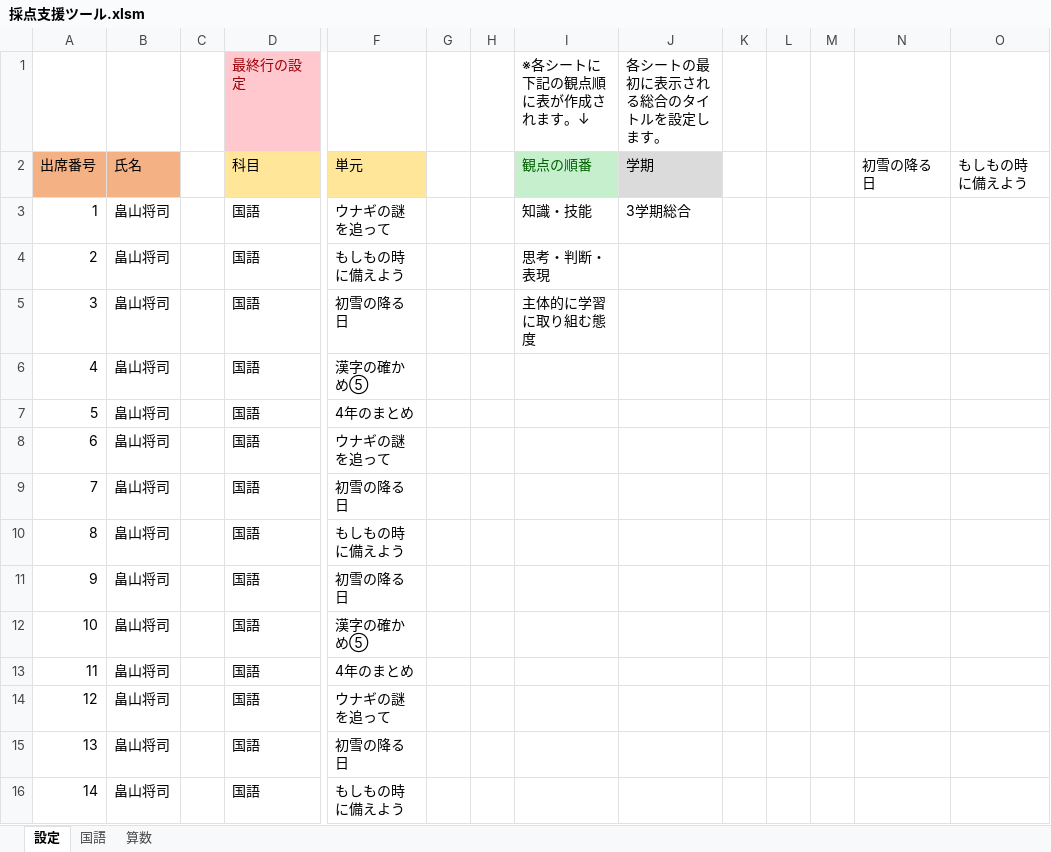
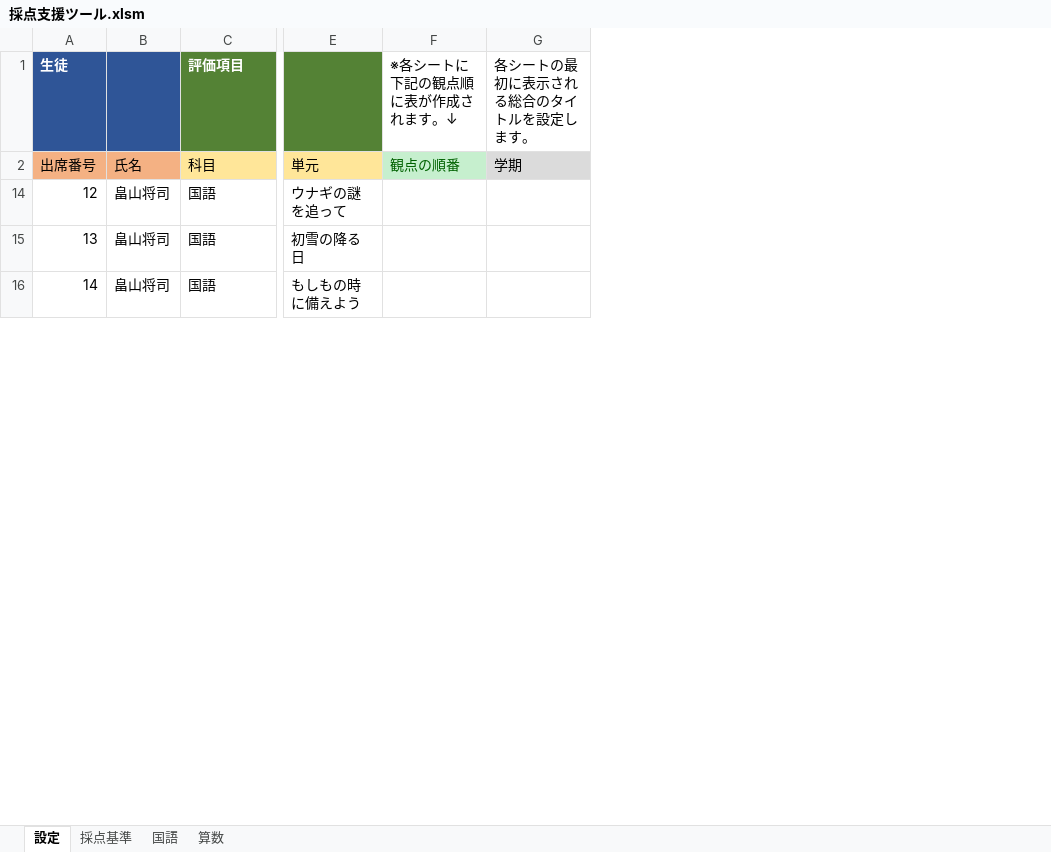
Before and after one commit to musoukun/saitenxlsx, an Excel workbook: 採点支援ツール.xlsm, sheet 設定, drawn as a sheet; only a part is shown, gaps mark what is left out; values as stored, in another font and other column widths than the file's, no borders; charts and pictures not drawn; removed rows and columns are numbered as before the commit, all else as after; rows hold the shown columns only; the diff covers the shown part only; the diff names each change by its address in the sheet, - before the commit and + after, or states it on an @@ line.

```diff
--- a/採点支援ツール.xlsm (sheet 設定)
+++ b/採点支援ツール.xlsm (sheet 設定)
+sheet tab: 採点基準
-column C, empty
-column G, empty
-column H, empty
-column K, empty
-column L, empty
-column M, empty
-column N, row 2: 初雪の降る日
-column O, row 2: もしもの時に備えよう
-row 1:  |  |  | 最終行の設定 |  |  |  | ※各シートに下記の観点順に表が作成されます。↓ | 各シートの最初に表示される総合のタイトルを設定します。
+row 1: 生徒 |  | 評価項目 |  | ※各シートに下記の観点順に表が作成されます。↓ | 各シートの最初に表示される総合のタイトルを設定します。
@@ row 3 hidden: 1 | 畠山将司 |  | 国語 | ウナギの謎を追って |  |  | 知識・技能 | 3学期総合 @@
@@ row 4 hidden: 2 | 畠山将司 |  | 国語 | もしもの時に備えよう |  |  | 思考・判断・表現 @@
@@ row 5 hidden: 3 | 畠山将司 |  | 国語 | 初雪の降る日 |  |  | 主体的に学習に取り組む態度 @@
@@ row 6 hidden: 4 | 畠山将司 |  | 国語 | 漢字の確かめ⑤ @@
@@ row 7 hidden: 5 | 畠山将司 |  | 国語 | 4年のまとめ @@
@@ row 8 hidden: 6 | 畠山将司 |  | 国語 | ウナギの謎を追って @@
@@ row 9 hidden: 7 | 畠山将司 |  | 国語 | 初雪の降る日 @@
@@ row 10 hidden: 8 | 畠山将司 |  | 国語 | もしもの時に備えよう @@
@@ row 11 hidden: 9 | 畠山将司 |  | 国語 | 初雪の降る日 @@
@@ row 12 hidden: 10 | 畠山将司 |  | 国語 | 漢字の確かめ⑤ @@
@@ row 13 hidden: 11 | 畠山将司 |  | 国語 | 4年のまとめ @@
```
Also changed, not shown: 1 removed row and 17 hidden or unhidden rows elsewhere in this sheet, sheet 算数, sheet 国語, charts or pictures.
